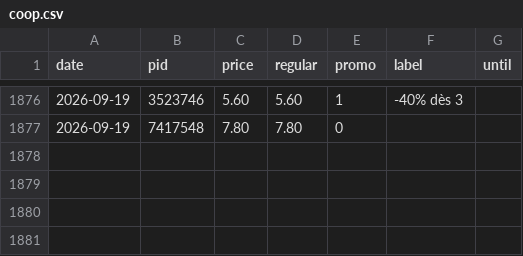
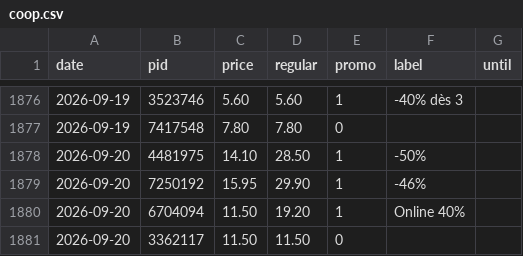
Before and after one commit to komiting/lausanneCatalogs, a CSV file: data/prices/coop.csv, drawn as a sheet; only a part is shown, gaps mark what is left out; the diff names each change by its address in the sheet, - before the commit and + after, or states it on an @@ line.

```diff
--- a/data/prices/coop.csv
+++ b/data/prices/coop.csv
+row 1878: 2026-09-20 | 4481975 | 14.10 | 28.50 | 1 | -50%
+row 1879: 2026-09-20 | 7250192 | 15.95 | 29.90 | 1 | -46%
+row 1880: 2026-09-20 | 6704094 | 11.50 | 19.20 | 1 | Online 40%
+row 1881: 2026-09-20 | 3362117 | 11.50 | 11.50 | 0
```
Also changed, not shown: data/prices/aldi.csv, data/prices/lidl.csv, 15 other files.
